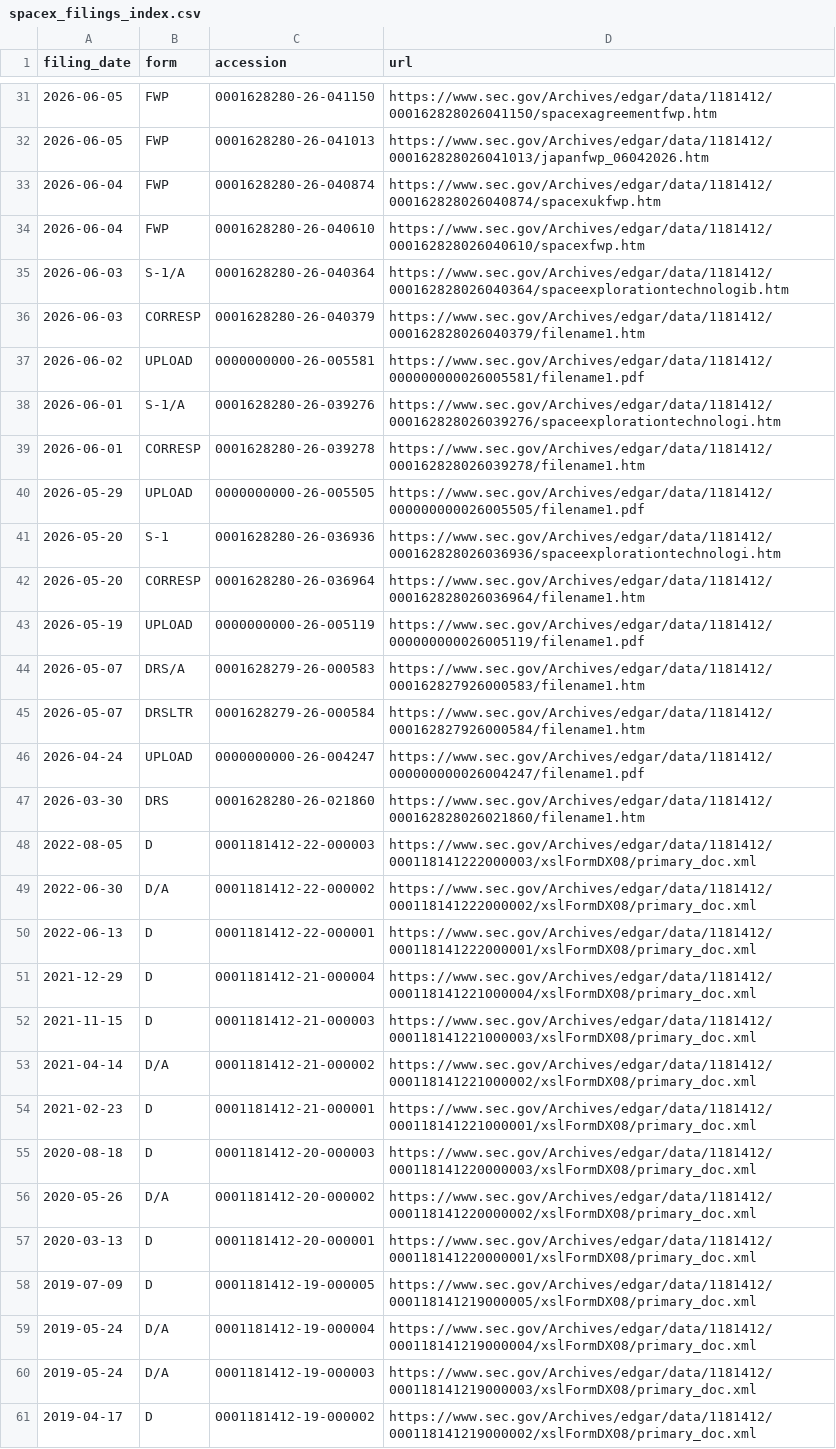
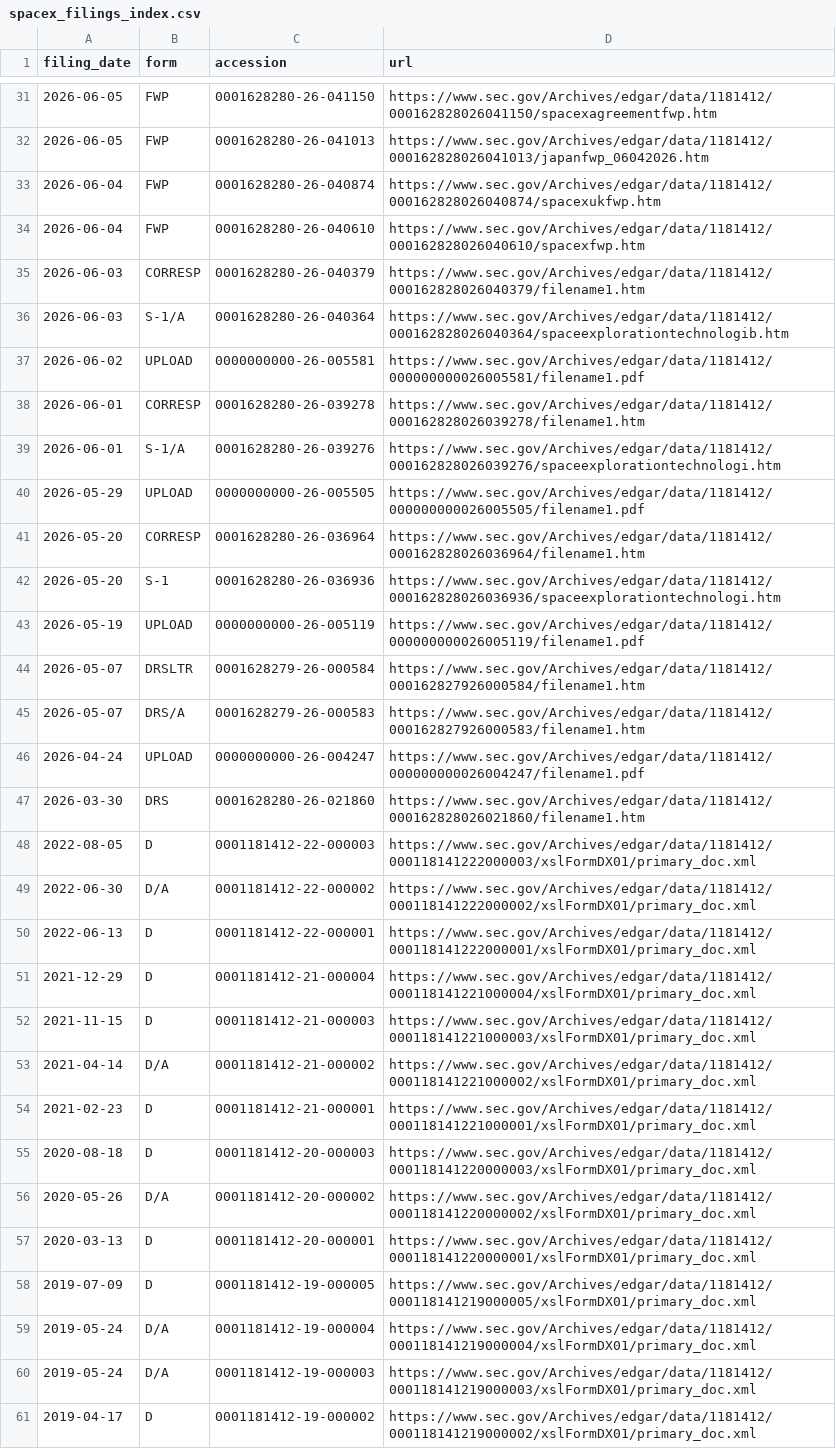
Before and after one commit to Kaydeep0/musk-empire-dossier, a CSV file: data/spacex_filings_index.csv, drawn as a sheet; only a part is shown, gaps mark what is left out; the diff covers the shown part only; the diff names each change by its address in the sheet, - before the commit and + after, or states it on an @@ line.

```diff
--- a/data/spacex_filings_index.csv
+++ b/data/spacex_filings_index.csv
@@ row 36 moved to row 35: 2026-06-03 @@
@@ row 39 moved to row 38: 2026-06-01 @@
@@ row 42 moved to row 41: 2026-05-20 @@
@@ row 45 moved to row 44: 2026-05-07 @@
-D48 (url): https://www.sec.gov/Archives/edgar/data/1181412/000118141222000003/xslFormDX08/primary_doc.xml
+D48 (url): https://www.sec.gov/Archives/edgar/data/1181412/000118141222000003/xslFormDX01/primary_doc.xml
-D49 (url): https://www.sec.gov/Archives/edgar/data/1181412/000118141222000002/xslFormDX08/primary_doc.xml
+D49 (url): https://www.sec.gov/Archives/edgar/data/1181412/000118141222000002/xslFormDX01/primary_doc.xml
-D50 (url): https://www.sec.gov/Archives/edgar/data/1181412/000118141222000001/xslFormDX08/primary_doc.xml
+D50 (url): https://www.sec.gov/Archives/edgar/data/1181412/000118141222000001/xslFormDX01/primary_doc.xml
-D51 (url): https://www.sec.gov/Archives/edgar/data/1181412/000118141221000004/xslFormDX08/primary_doc.xml
+D51 (url): https://www.sec.gov/Archives/edgar/data/1181412/000118141221000004/xslFormDX01/primary_doc.xml
-D52 (url): https://www.sec.gov/Archives/edgar/data/1181412/000118141221000003/xslFormDX08/primary_doc.xml
+D52 (url): https://www.sec.gov/Archives/edgar/data/1181412/000118141221000003/xslFormDX01/primary_doc.xml
-D53 (url): https://www.sec.gov/Archives/edgar/data/1181412/000118141221000002/xslFormDX08/primary_doc.xml
+D53 (url): https://www.sec.gov/Archives/edgar/data/1181412/000118141221000002/xslFormDX01/primary_doc.xml
-D54 (url): https://www.sec.gov/Archives/edgar/data/1181412/000118141221000001/xslFormDX08/primary_doc.xml
+D54 (url): https://www.sec.gov/Archives/edgar/data/1181412/000118141221000001/xslFormDX01/primary_doc.xml
-D55 (url): https://www.sec.gov/Archives/edgar/data/1181412/000118141220000003/xslFormDX08/primary_doc.xml
+D55 (url): https://www.sec.gov/Archives/edgar/data/1181412/000118141220000003/xslFormDX01/primary_doc.xml
-D56 (url): https://www.sec.gov/Archives/edgar/data/1181412/000118141220000002/xslFormDX08/primary_doc.xml
+D56 (url): https://www.sec.gov/Archives/edgar/data/1181412/000118141220000002/xslFormDX01/primary_doc.xml
-D57 (url): https://www.sec.gov/Archives/edgar/data/1181412/000118141220000001/xslFormDX08/primary_doc.xml
+D57 (url): https://www.sec.gov/Archives/edgar/data/1181412/000118141220000001/xslFormDX01/primary_doc.xml
-D58 (url): https://www.sec.gov/Archives/edgar/data/1181412/000118141219000005/xslFormDX08/primary_doc.xml
+D58 (url): https://www.sec.gov/Archives/edgar/data/1181412/000118141219000005/xslFormDX01/primary_doc.xml
-D59 (url): https://www.sec.gov/Archives/edgar/data/1181412/000118141219000004/xslFormDX08/primary_doc.xml
+D59 (url): https://www.sec.gov/Archives/edgar/data/1181412/000118141219000004/xslFormDX01/primary_doc.xml
-D60 (url): https://www.sec.gov/Archives/edgar/data/1181412/000118141219000003/xslFormDX08/primary_doc.xml
+D60 (url): https://www.sec.gov/Archives/edgar/data/1181412/000118141219000003/xslFormDX01/primary_doc.xml
-D61 (url): https://www.sec.gov/Archives/edgar/data/1181412/000118141219000002/xslFormDX08/primary_doc.xml
+D61 (url): https://www.sec.gov/Archives/edgar/data/1181412/000118141219000002/xslFormDX01/primary_doc.xml
```
Also changed, not shown: 5 edited cells elsewhere in this file, 18 other files.
